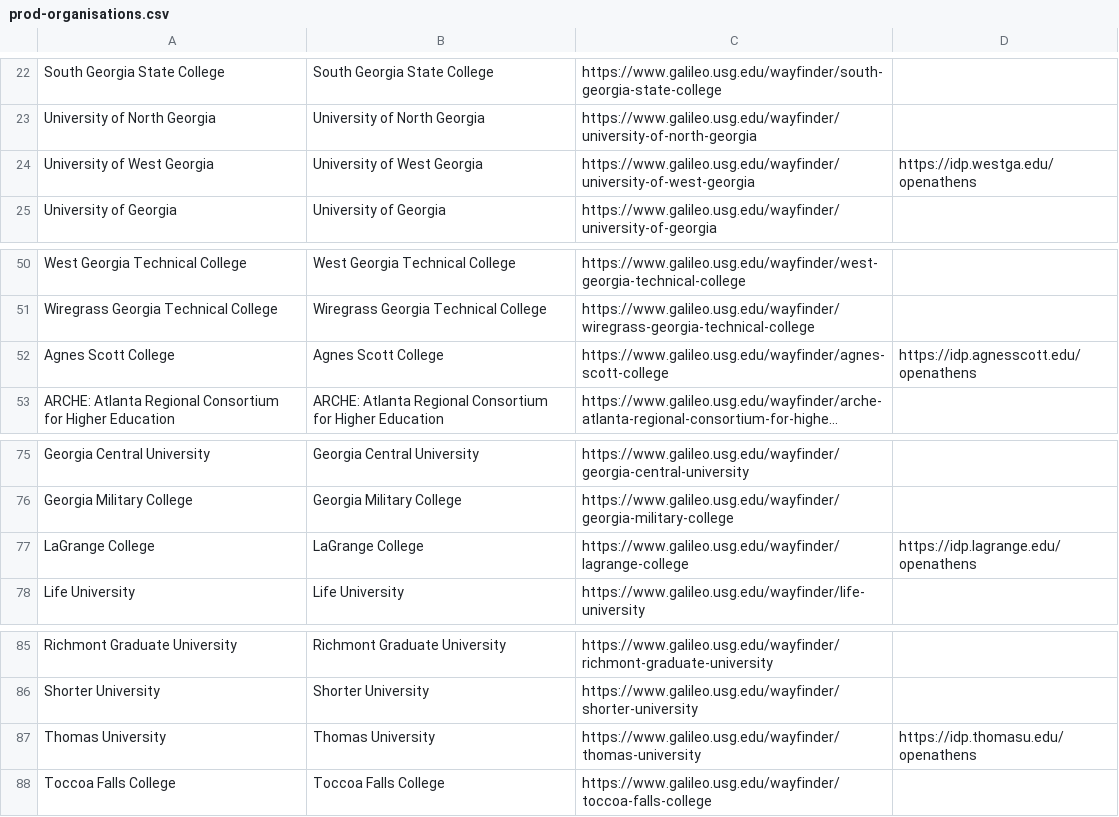
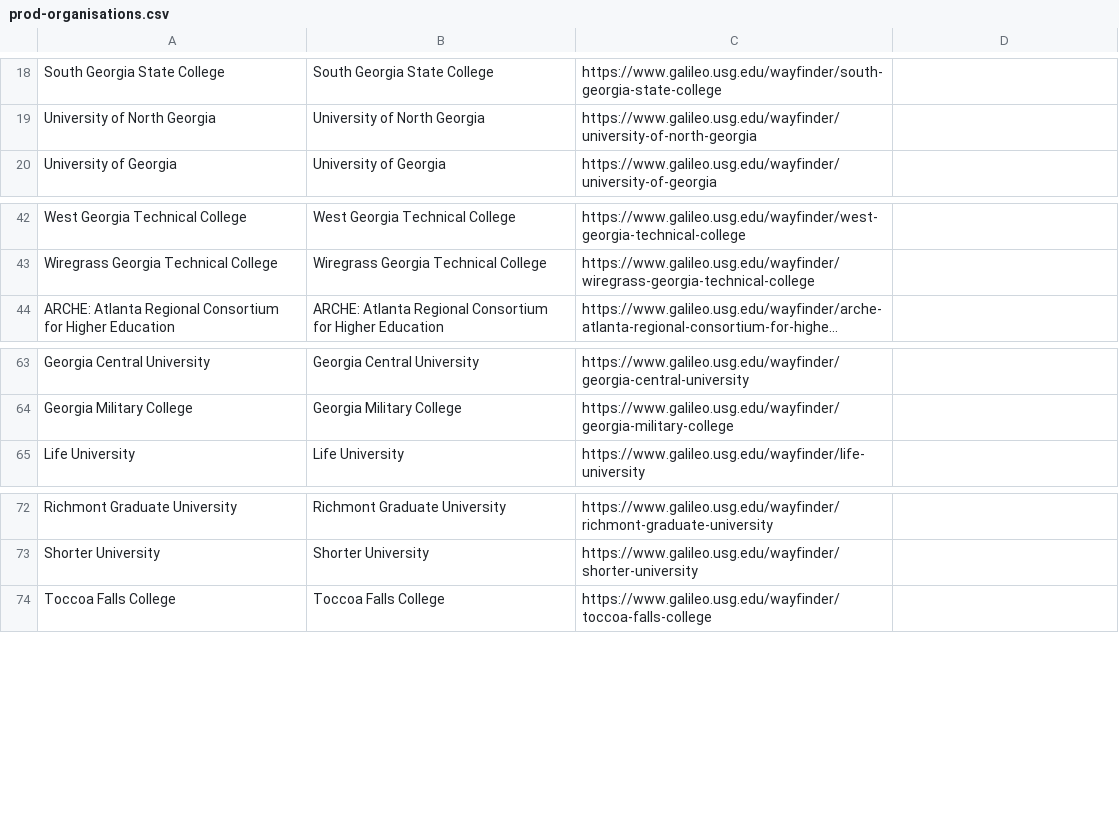
Before and after one commit to openathens/non-fed-orgs, a CSV file: prod-organisations.csv, drawn as a sheet; only a part is shown, gaps mark what is left out; long unchanged cells end in …; the diff covers the shown part only; the diff names each change by its address in the sheet, - before the commit and + after, or states it on an @@ line.

```diff
--- a/prod-organisations.csv
+++ b/prod-organisations.csv
-row 24: University of West Georgia | University of West Georgia | https://www.galileo.usg.edu/wayfinder/university-of-west-georgia | https://idp.westga.edu/openathens
-row 52: Agnes Scott College | Agnes Scott College | https://www.galileo.usg.edu/wayfinder/agnes-scott-college | https://idp.agnesscott.edu/openathens
-row 77: LaGrange College | LaGrange College | https://www.galileo.usg.edu/wayfinder/lagrange-college | https://idp.lagrange.edu/openathens
-row 87: Thomas University | Thomas University | https://www.galileo.usg.edu/wayfinder/thomas-university | https://idp.thomasu.edu/openathens
```
Also changed, not shown: 10 removed rows elsewhere in this file.
